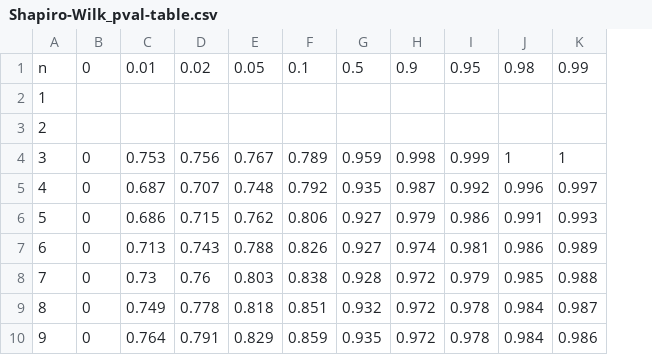
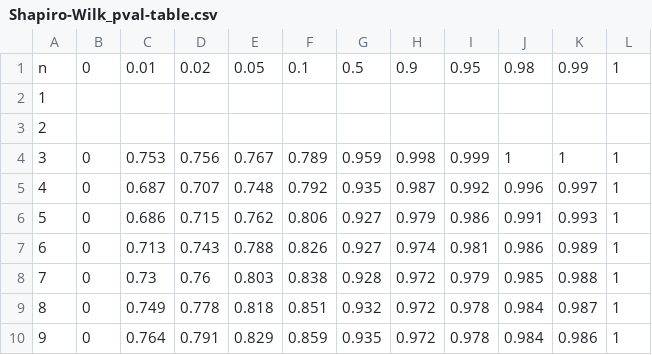
Before and after one commit to P10911004-NPUST/normality, a CSV file: data-raw/Shapiro-Wilk_pval-table.csv, drawn as a sheet; only a part is shown; the diff names each change by its address in the sheet, - before the commit and + after, or states it on an @@ line.

Commit message:
add: Shapiro_Wilk_test() & is_normal()

```diff
--- a/data-raw/Shapiro-Wilk_pval-table.csv
+++ b/data-raw/Shapiro-Wilk_pval-table.csv
+column L, rows 1-10: 1 |  |  | 1 | 1 | 1 | 1 | 1 | 1 | 1
```
Also changed, not shown: 33 other files.
